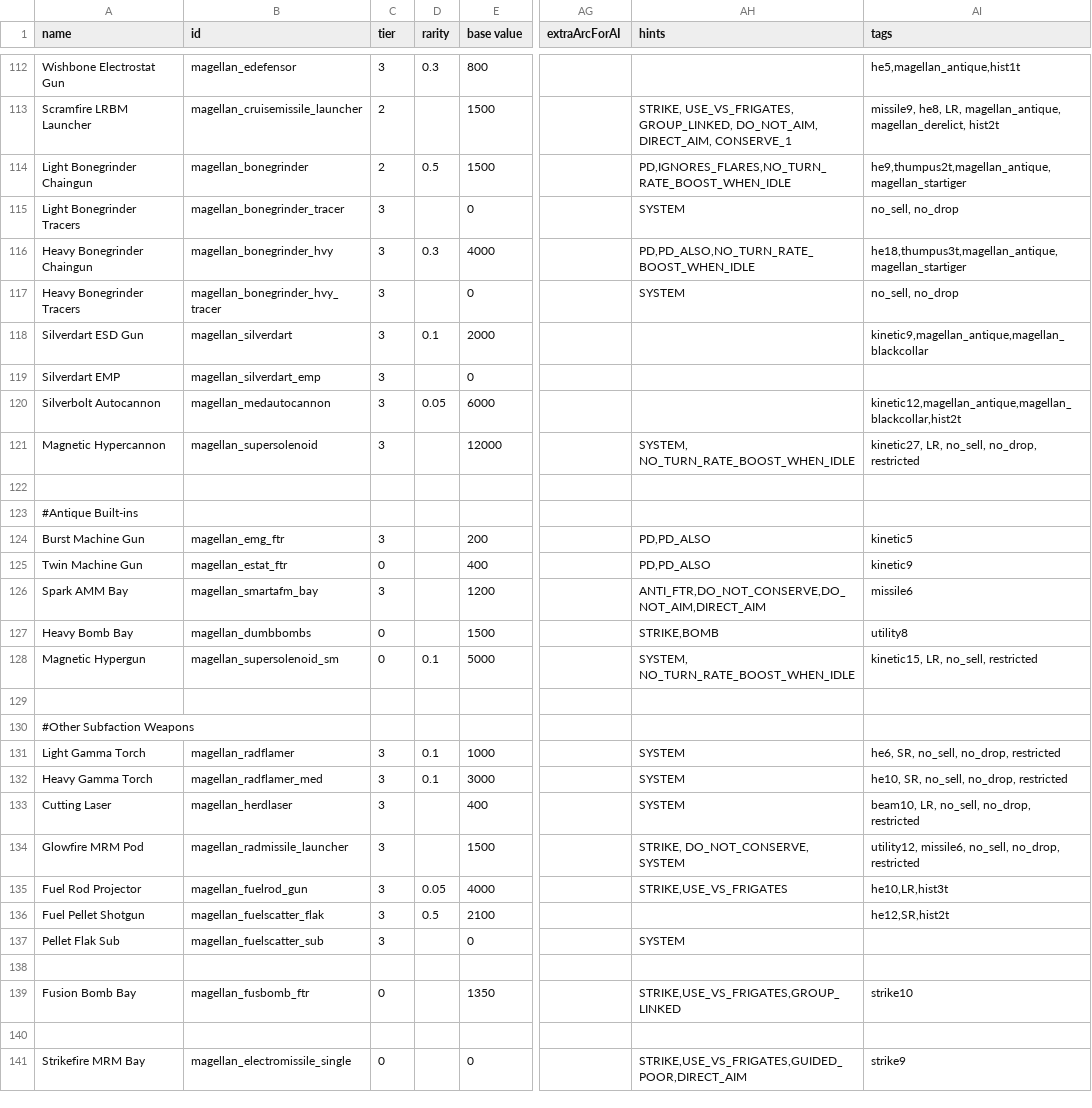
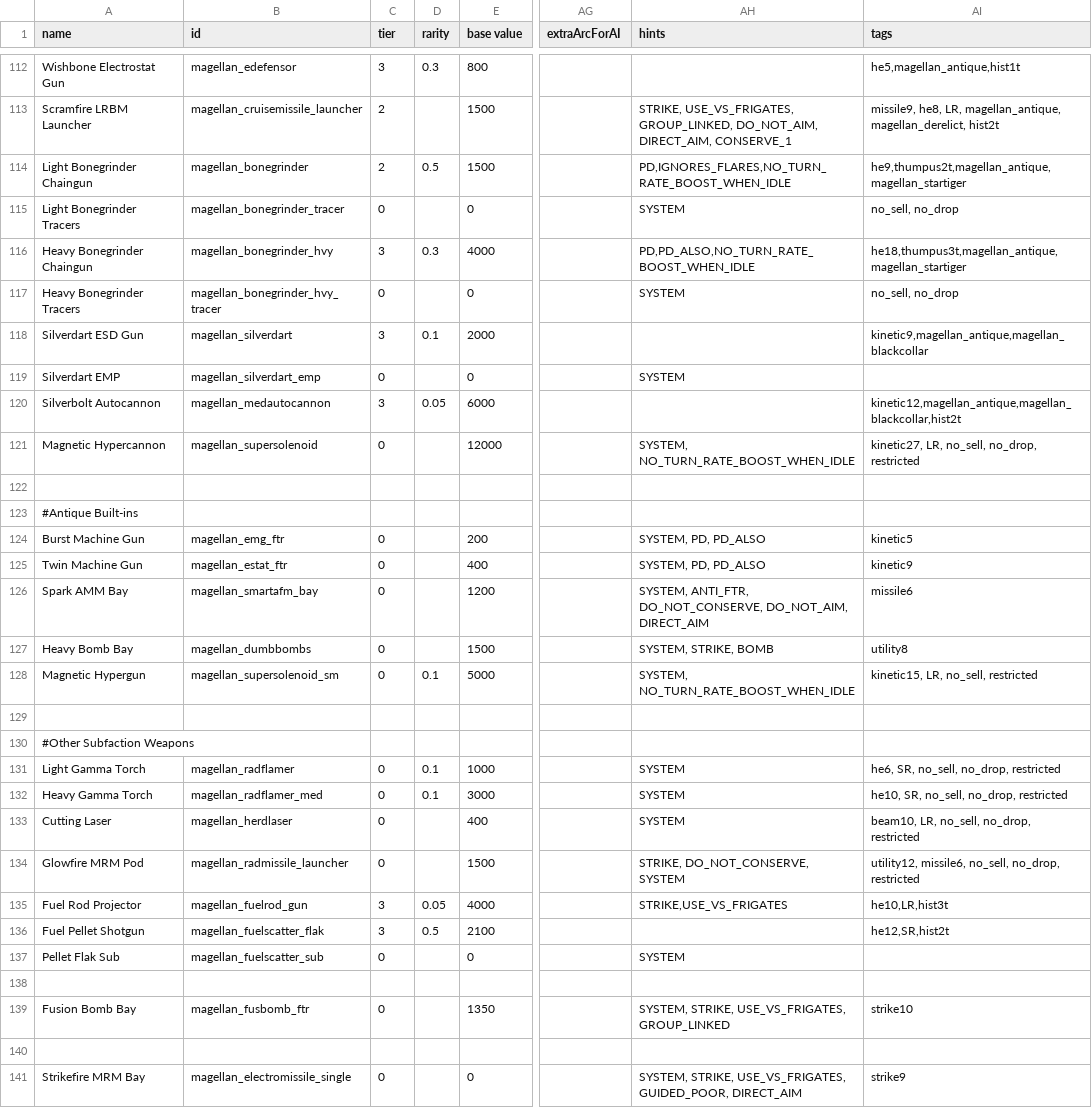
Before and after one commit to starsector-mods/magellan-protectorate-unified, a CSV file: data/weapons/weapon_data.csv, drawn as a sheet; only a part is shown, gaps mark what is left out; the diff covers the shown part only; the diff names each change by its address in the sheet, - before the commit and + after, or states it on an @@ line.

Commit message:
fix(weapons): restore SYSTEM hints, tier 0, and clean tags on built-in and fighter weapons

```diff
--- a/data/weapons/weapon_data.csv
+++ b/data/weapons/weapon_data.csv
-C115 (tier): 3
+C115 (tier): 0
-C117 (tier): 3
+C117 (tier): 0
-C119 (tier): 3
+C119 (tier): 0
-AH119 (hints): (empty)
+AH119 (hints): SYSTEM
-C121 (tier): 3
+C121 (tier): 0
-C124 (tier): 3
+C124 (tier): 0
-AH124:AH125 (hints): PD,PD_ALSO
+AH124:AH125 (hints): SYSTEM, PD, PD_ALSO
-C126 (tier): 3
+C126 (tier): 0
-AH126 (hints): ANTI_FTR,DO_NOT_CONSERVE,DO_NOT_AIM,DIRECT_AIM
+AH126 (hints): SYSTEM, ANTI_FTR, DO_NOT_CONSERVE, DO_NOT_AIM, DIRECT_AIM
-AH127 (hints): STRIKE,BOMB
+AH127 (hints): SYSTEM, STRIKE, BOMB
-C131:C134 (tier): 3
+C131:C134 (tier): 0
-C137 (tier): 3
+C137 (tier): 0
-AH139 (hints): STRIKE,USE_VS_FRIGATES,GROUP_LINKED
+AH139 (hints): SYSTEM, STRIKE, USE_VS_FRIGATES, GROUP_LINKED
-AH141 (hints): STRIKE,USE_VS_FRIGATES,GUIDED_POOR,DIRECT_AIM
+AH141 (hints): SYSTEM, STRIKE, USE_VS_FRIGATES, GUIDED_POOR, DIRECT_AIM
```
Also changed, not shown: 72 edited cells elsewhere in this file.
